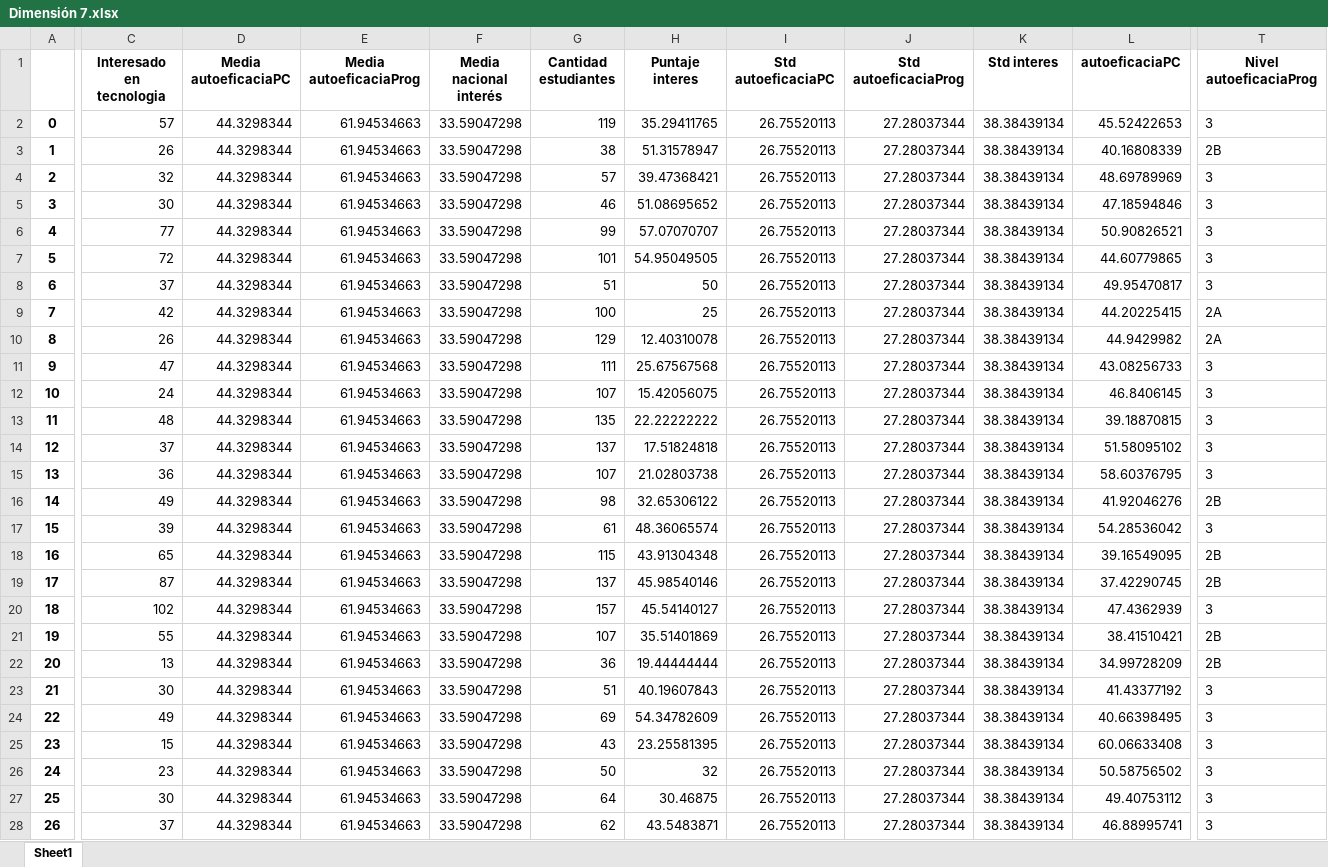
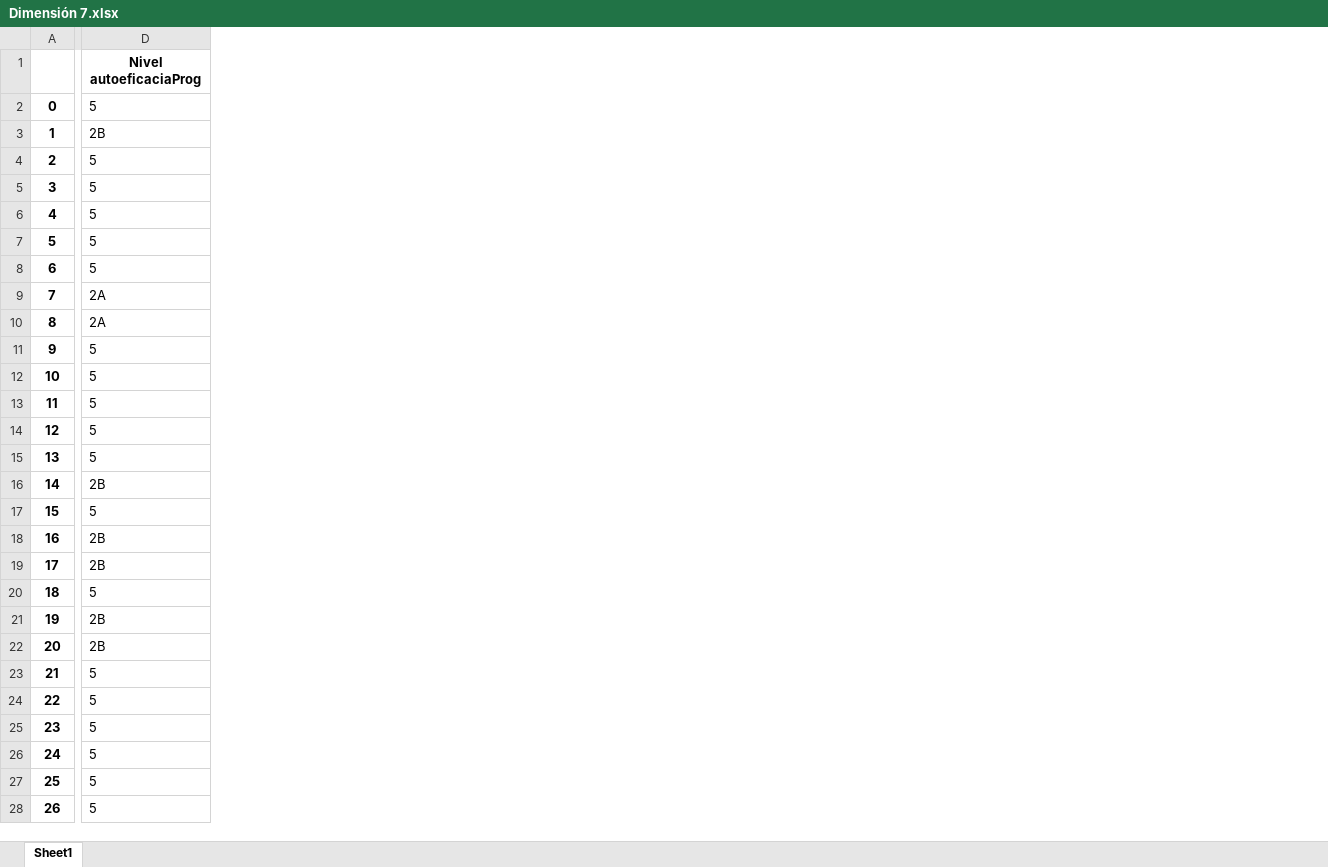
Before and after one commit to Grupo-Informatica-Educativa/CFK2022, an Excel workbook: utils/cleaners/Marco_consolidacion/Dimensión 7.xlsx, sheet Sheet1, drawn as a sheet; only a part is shown, gaps mark what is left out; values as stored, in another font and other column widths than the file's, no borders; removed rows and columns are numbered as before the commit, all else as after; the diff covers the shown part only; the diff names each change by its address in the sheet, - before the commit and + after, or states it on an @@ line.

Commit message:
actualizar todo el marco

```diff
--- a/utils/cleaners/Marco_consolidacion/Dimensión 7.xlsx (sheet Sheet1)
+++ b/utils/cleaners/Marco_consolidacion/Dimensión 7.xlsx (sheet Sheet1)
-column C (Interesado en tecnologia), rows 2-28: 57 | 26 | 32 | 30 | 77 | 72 | 37 | 42 | 26 | 47 | 24 | 48 | 37 | 36 | 49 | 39 | 65 | 87 | 102 | 55 | 13 | 30 | 49 | 15 | 23 | 30 | 37
-column D (Media autoeficaciaPC), rows 2-28: all 44.3298344
-column E (Media autoeficaciaProg), rows 2-28: all 61.94534663
-column F (Media nacional interés), rows 2-28: all 33.59047298
-column G (Cantidad estudiantes), rows 2-28: 119 | 38 | 57 | 46 | 99 | 101 | 51 | 100 | 129 | 111 | 107 | 135 | 137 | 107 | 98 | 61 | 115 | 137 | 157 | 107 | 36 | 51 | 69 | 43 | 50 | 64 | 62
-column H (Puntaje interes), rows 2-28: 35.29411765 | 51.31578947 | 39.47368421 | 51.08695652 | 57.07070707 | 54.95049505 | 50 | 25 | 12.40310078 | 25.67567568 | 15.42056075 | 22.22222222 | 17.51824818 | 21.02803738 | 32.65306122 | 48.36065574 | 43.91304348 | 45.98540146 | 45.54140127 | 35.51401869 | 19.44444444 | 40.19607843 | 54.34782609 | 23.25581395 | 32 | 30.46875 | 43.5483871
-column I (Std autoeficaciaPC), rows 2-28: all 26.75520113
-column J (Std autoeficaciaProg), rows 2-28: all 27.28037344
-column K (Std interes), rows 2-28: all 38.38439134
-column L (autoeficaciaPC), rows 2-28: 45.52422653 | 40.16808339 | 48.69789969 | 47.18594846 | 50.90826521 | 44.60779865 | 49.95470817 | 44.20225415 | 44.9429982 | 43.08256733 | 46.8406145 | 39.18870815 | 51.58095102 | 58.60376795 | 41.92046276 | 54.28536042 | 39.16549095 | 37.42290745 | 47.4362939 | 38.41510421 | 34.99728209 | 41.43377192 | 40.66398495 | 60.06633408 | 50.58756502 | 49.40753112 | 46.88995741
-D2 (Nivel autoeficaciaProg): 3
+D2 (Nivel autoeficaciaProg): 5
-D4:D8 (Nivel autoeficaciaProg): 3
+D4:D8 (Nivel autoeficaciaProg): 5
-D11:D15 (Nivel autoeficaciaProg): 3
+D11:D15 (Nivel autoeficaciaProg): 5
-D17 (Nivel autoeficaciaProg): 3
+D17 (Nivel autoeficaciaProg): 5
-D20 (Nivel autoeficaciaProg): 3
+D20 (Nivel autoeficaciaProg): 5
-D23:D28 (Nivel autoeficaciaProg): 3
+D23:D28 (Nivel autoeficaciaProg): 5
```
Also changed, not shown: 6 removed columns and 151 edited cells elsewhere in this sheet, utils/cleaners/Marco_consolidacion/Dimension 4.xlsx, utils/cleaners/Marco_consolidacion/Dimensión 1.xlsx, 17 other files.
